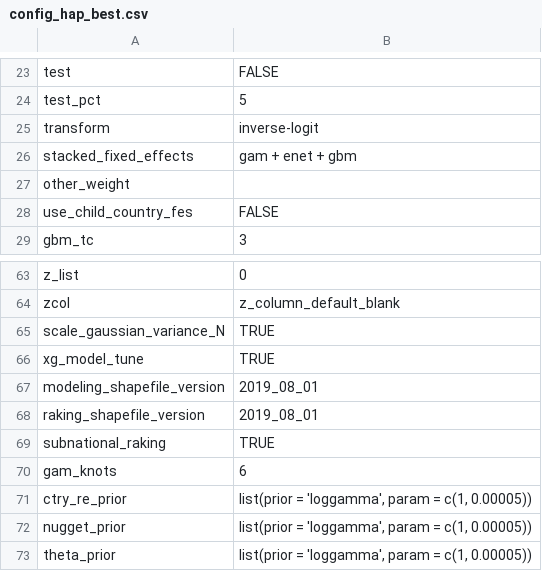
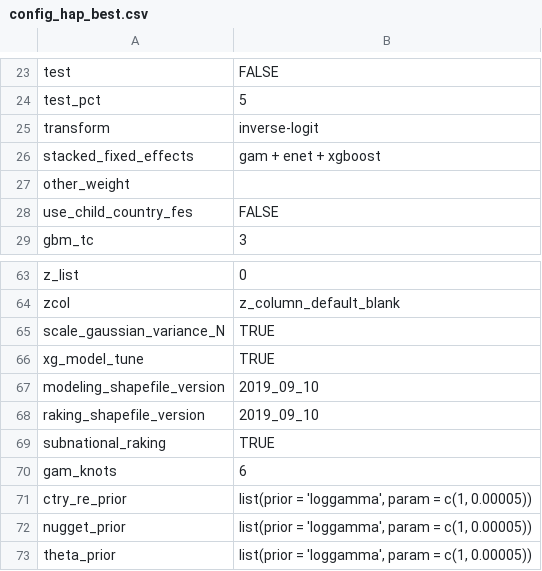
Before and after one commit to jfrostad/hap, a CSV file: cooking/model/configs/config_hap_best.csv, drawn as a sheet; only a part is shown, gaps mark what is left out.

```diff
--- a/cooking/model/configs/config_hap_best.csv
+++ b/cooking/model/configs/config_hap_best.csv
@@ -25,3 +25,3 @@ test_pct,5
 transform,inverse-logit
-stacked_fixed_effects,gam + enet + gbm
+stacked_fixed_effects,gam + enet + xgboost
 other_weight,
@@ -66,4 +66,4 @@ scale_gaussian_variance_N,TRUE
 xg_model_tune,TRUE
-modeling_shapefile_version,2019_08_01
-raking_shapefile_version,2019_08_01
+modeling_shapefile_version,2019_09_10
+raking_shapefile_version,2019_09_10
 subnational_raking,TRUE
```
Also changed, not shown: 11 other files.
